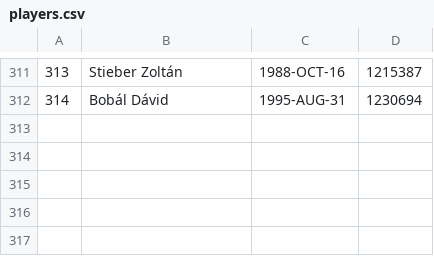
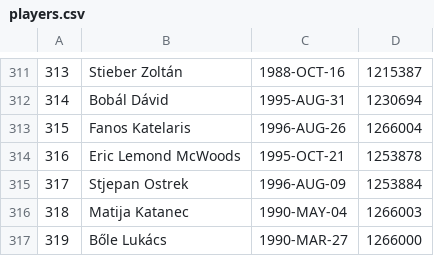
Before and after one commit to asalamon74/melda-info, a CSV file: mezszam/players.csv, drawn as a sheet; only a part is shown, gaps mark what is left out.

```diff
--- a/mezszam/players.csv
+++ b/mezszam/players.csv
@@ -312 +312,6 @@
 314,Bobál Dávid,1995-AUG-31,1230694
+315,Fanos Katelaris,1996-AUG-26,1266004
+316,Eric Lemond McWoods,1995-OCT-21,1253878
+317,Stjepan Ostrek,1996-AUG-09,1253884
+318,Matija Katanec,1990-MAY-04,1266003
+319,Bőle Lukács,1990-MAR-27,1266000
```
Also changed, not shown: mezszam/seasons.csv, mezszam/shirts.csv.
